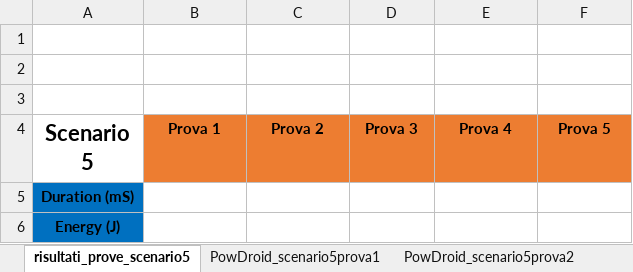
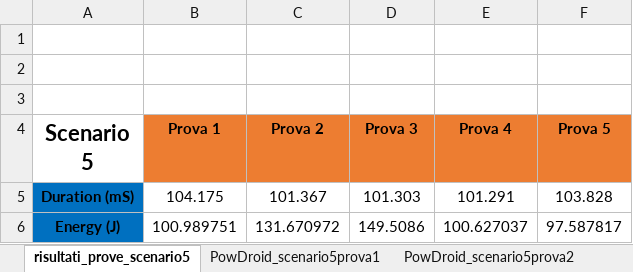
Before and after one commit to biagioSc/Progetto-Operating_systems_for_mobile_cloud_and_IoT, an Excel workbook: RisultatiPowDroid/Risultati_RoboDrinkOttimizzataParz2/risultati_prove_scenario5.xlsx, sheet risultati_prove_scenario5, drawn as a sheet; values as stored, in another font and other column widths than the file's, no borders; removed rows and columns are numbered as before the commit, all else as after; the diff names each change by its address in the sheet, - before the commit and + after, or states it on an @@ line.

```diff
--- a/RisultatiPowDroid/Risultati_RoboDrinkOttimizzataParz2/risultati_prove_scenario5.xlsx (sheet risultati_prove_scenario5)
+++ b/RisultatiPowDroid/Risultati_RoboDrinkOttimizzataParz2/risultati_prove_scenario5.xlsx (sheet risultati_prove_scenario5)
-row 5: Duration (mS)
-row 6: Energy (J)
+row 5: Duration (mS) | 104.175 | 101.367 | 101.303 | 101.291 | 103.828
+row 6: Energy (J) | 100.989751 | 131.670972 | 149.5086 | 100.627037 | 97.587817
```
Also changed, not shown: sheet PowDroid_scenario5prova3, sheet PowDroid_scenario5prova2, sheet PowDroid_scenario5prova1, sheet PowDroid_scenario5prova5, sheet PowDroid_scenario5prova4, Risultati.xlsx, RisultatiPowDroid/Risultati App ottimizzata parz2.xlsx, 30 other files.
